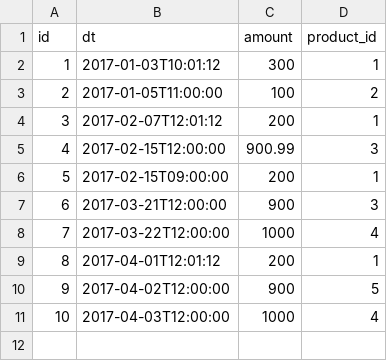
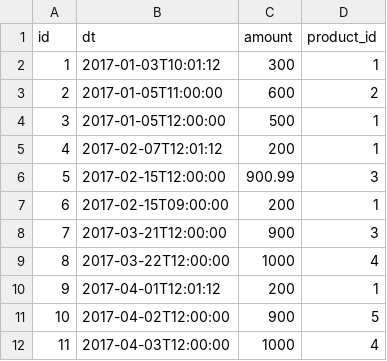
Before and after one commit to andreygolubkow/testJob, a TSV file: testJob/data.tsv, drawn as a sheet; addresses are those after the commit; the diff names each change by its address in the sheet, - before the commit and + after, or states it on an @@ line.

```diff
--- a/testJob/data.tsv
+++ b/testJob/data.tsv
-C3 (amount): 100
+C3 (amount): 600
+row 4: 3 | 2017-01-05T12:00:00 | 500 | 1
@@ column A (id) renumbered from row 5 down @@
```
Also changed, not shown: 5 other files.
